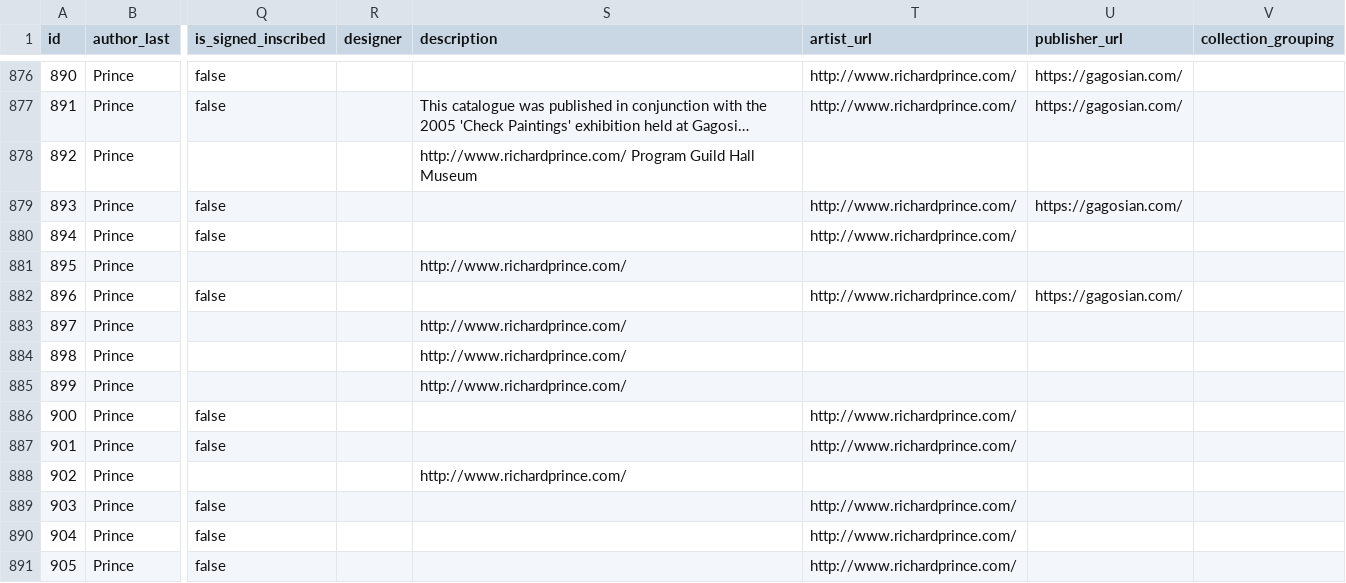
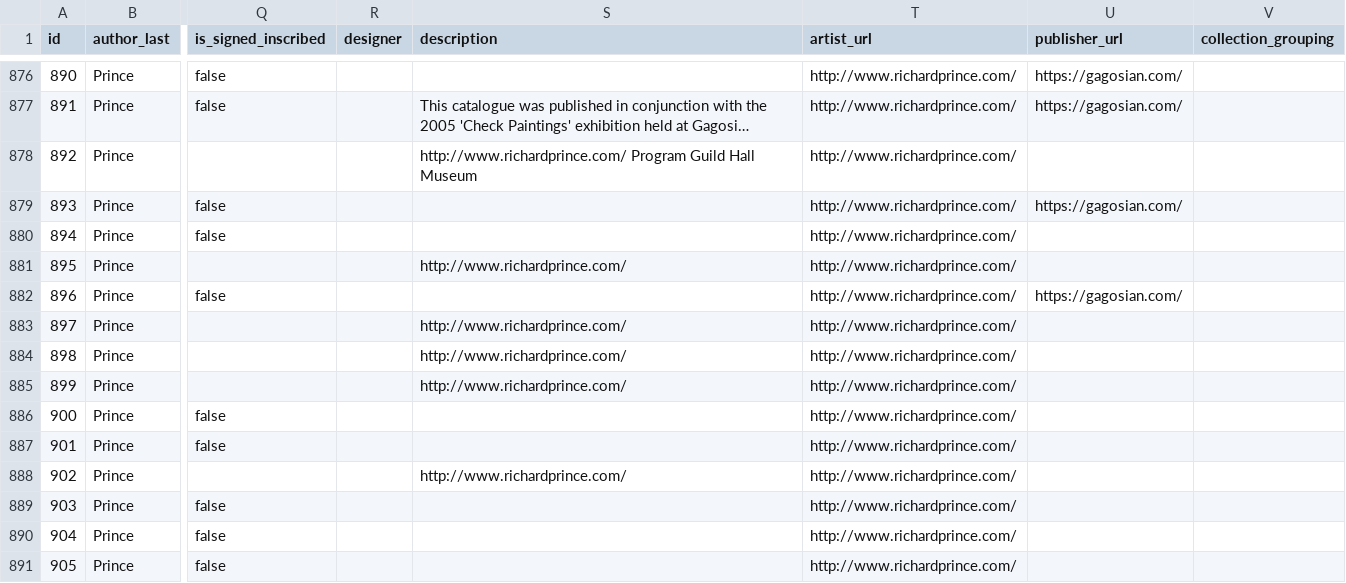
Before and after one commit to Mediaeater/Hudson_Street_Library, a CSV file: src/_data/books.csv, drawn as a sheet; only a part is shown, gaps mark what is left out; long unchanged cells end in …; the diff covers the shown part only; the diff names each change by its address in the sheet, - before the commit and + after, or states it on an @@ line.

```diff
--- a/src/_data/books.csv
+++ b/src/_data/books.csv
-T878 (artist_url): (empty)
+T878 (artist_url): http://www.richardprince.com/
-T881 (artist_url): (empty)
+T881 (artist_url): http://www.richardprince.com/
-T883:T885 (artist_url): (empty)
+T883:T885 (artist_url): http://www.richardprince.com/
-T888 (artist_url): (empty)
+T888 (artist_url): http://www.richardprince.com/
```
Also changed, not shown: 15 edited cells elsewhere in this file.
